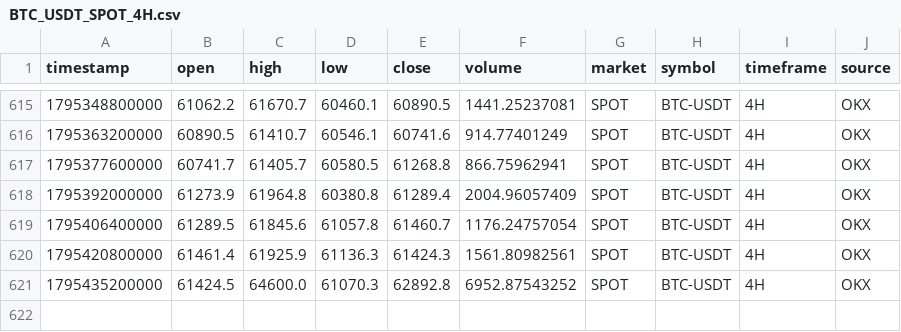
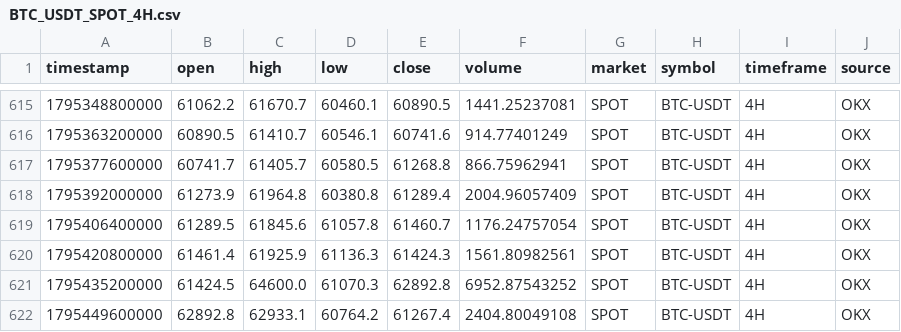
Before and after one commit to rashidhorri23-gif/ai-crypto-trading_system, a CSV file: Data/Archive/BTC_USDT_SPOT_4H.csv, drawn as a sheet; only a part is shown, gaps mark what is left out; the diff names each change by its address in the sheet, - before the commit and + after, or states it on an @@ line.

```diff
--- a/Data/Archive/BTC_USDT_SPOT_4H.csv
+++ b/Data/Archive/BTC_USDT_SPOT_4H.csv
+row 622: 1795449600000 | 62892.8 | 62933.1 | 60764.2 | 61267.4 | 2404.80049108 | SPOT | BTC-USDT | 4H | OKX
```
Also changed, not shown: Data/Archive/BTC_USDT_SPOT_15m.csv, Data/Archive/BTC_USDT_SPOT_5m.csv.
